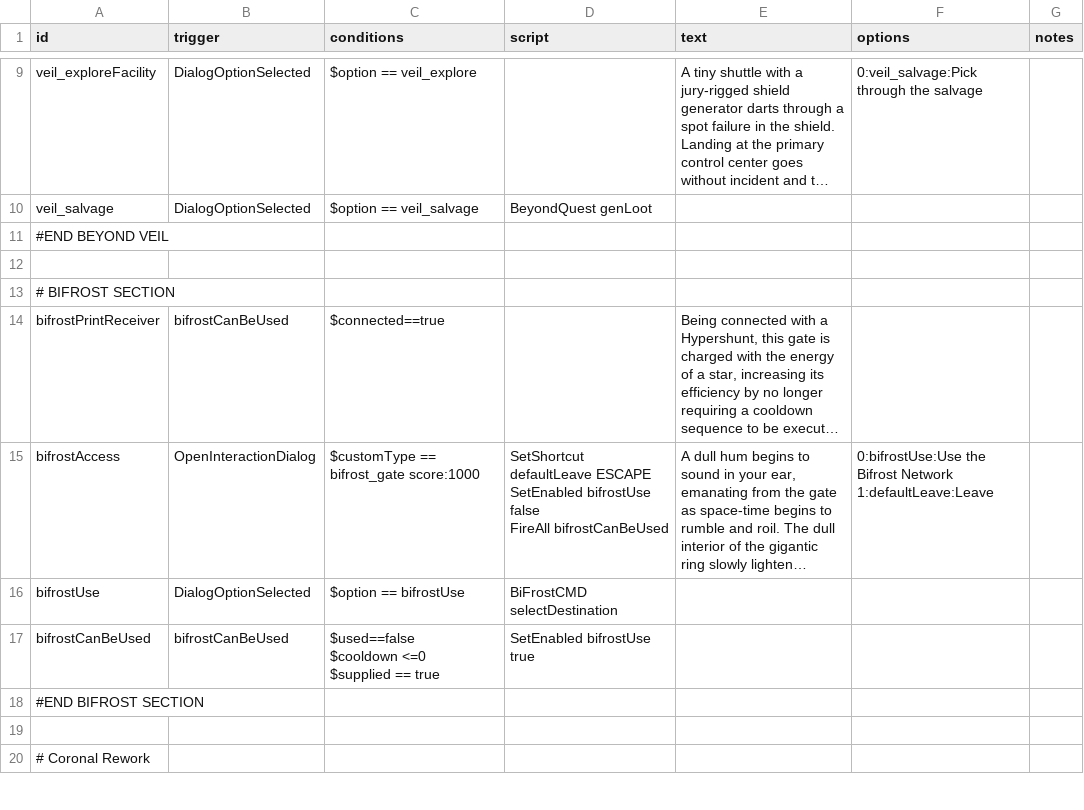
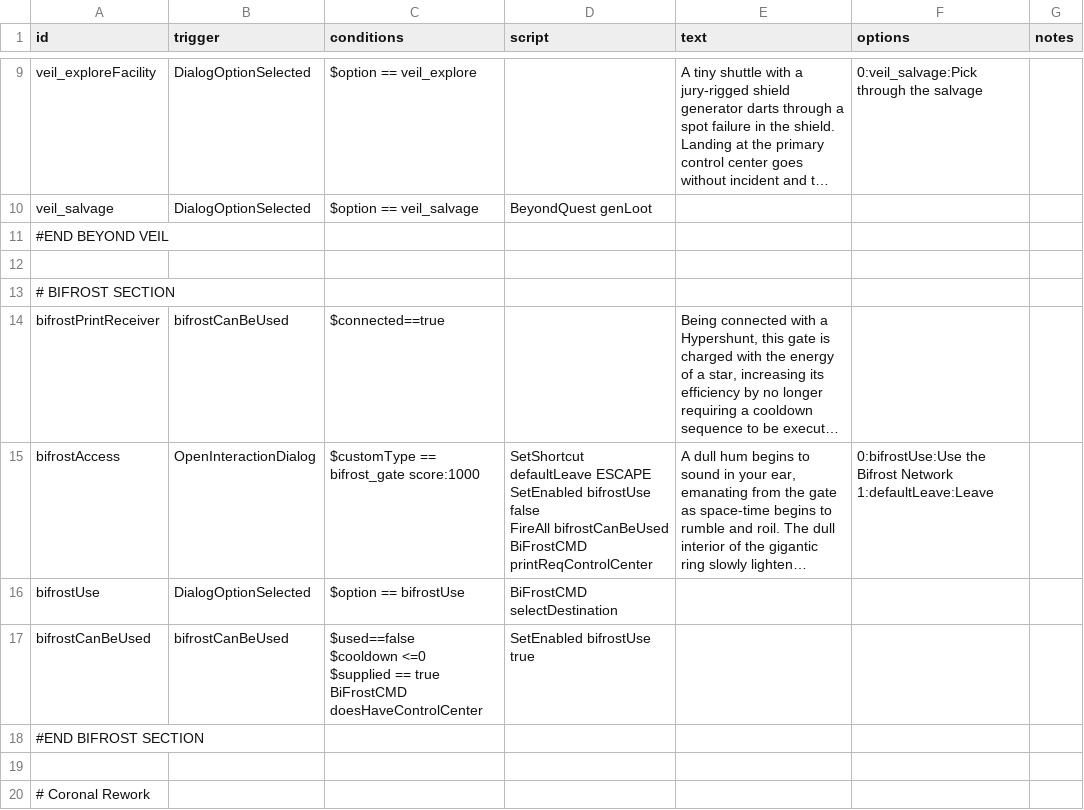
Before and after one commit to Kaysaar/Ashes-Of-The-Domain-VOK, a CSV file: data/campaign/rules.csv, drawn as a sheet; only a part is shown, gaps mark what is left out; long unchanged cells end in …; ↵ is a line break in a cell; the diff covers the shown part only; the diff names each change by its address in the sheet, - before the commit and + after, or states it on an @@ line.

```diff
--- a/data/campaign/rules.csv
+++ b/data/campaign/rules.csv
-D15 (script): …FireAll bifrostCanBeUsed
+D15 (script): …FireAll bifrostCanBeUsed ↵ BiFrostCMD printReqControlCenter
-C17 (conditions): …== true
+C17 (conditions): …== true ↵ BiFrostCMD doesHaveControlCenter
```
Also changed, not shown: 14 added rows and 26 edited cells elsewhere in this file, data/campaign/aotd_megastructure.csv, data/campaign/aotd_project_stages.csv, 41 other files.
